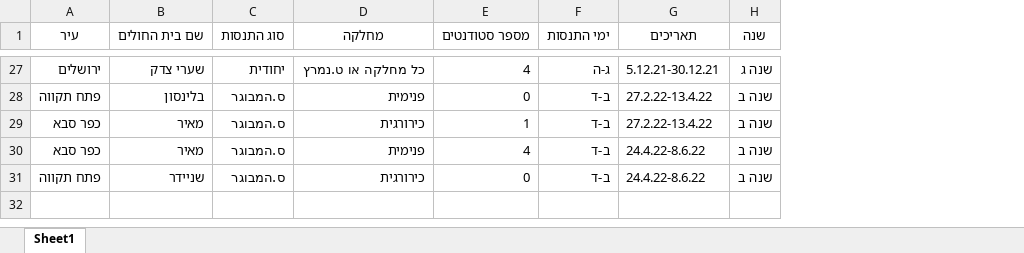
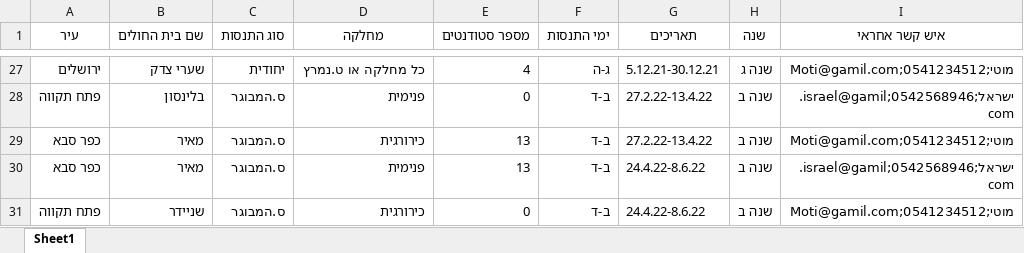
Before and after one commit to oz105/Scheduling_Algorithm, an Excel workbook: Hospitals.xlsx, sheet Sheet1, drawn as a sheet; only a part is shown, gaps mark what is left out; values as stored, in another font and other column widths than the file's, no borders; the diff covers the shown part only; the diff names each change by its address in the sheet, - before the commit and + after, or states it on an @@ line.

```diff
--- a/Hospitals.xlsx (sheet Sheet1)
+++ b/Hospitals.xlsx (sheet Sheet1)
+column I (איש קשר אחראי), rows 27-31: מוטי;0541234512;Moti@gamil.com | ישראל;0542568946;israel@gamil.com | מוטי;0541234512;Moti@gamil.com | ישראל;0542568946;israel@gamil.com | מוטי;0541234512;Moti@gamil.com
-E29 (מספר סטודנטים): 1
+E29 (מספר סטודנטים): 13
-E30 (מספר סטודנטים): 4
+E30 (מספר סטודנטים): 13
```
Also changed, not shown: 21 edited cells elsewhere in this sheet, demo.xlsx, 2 other files.
